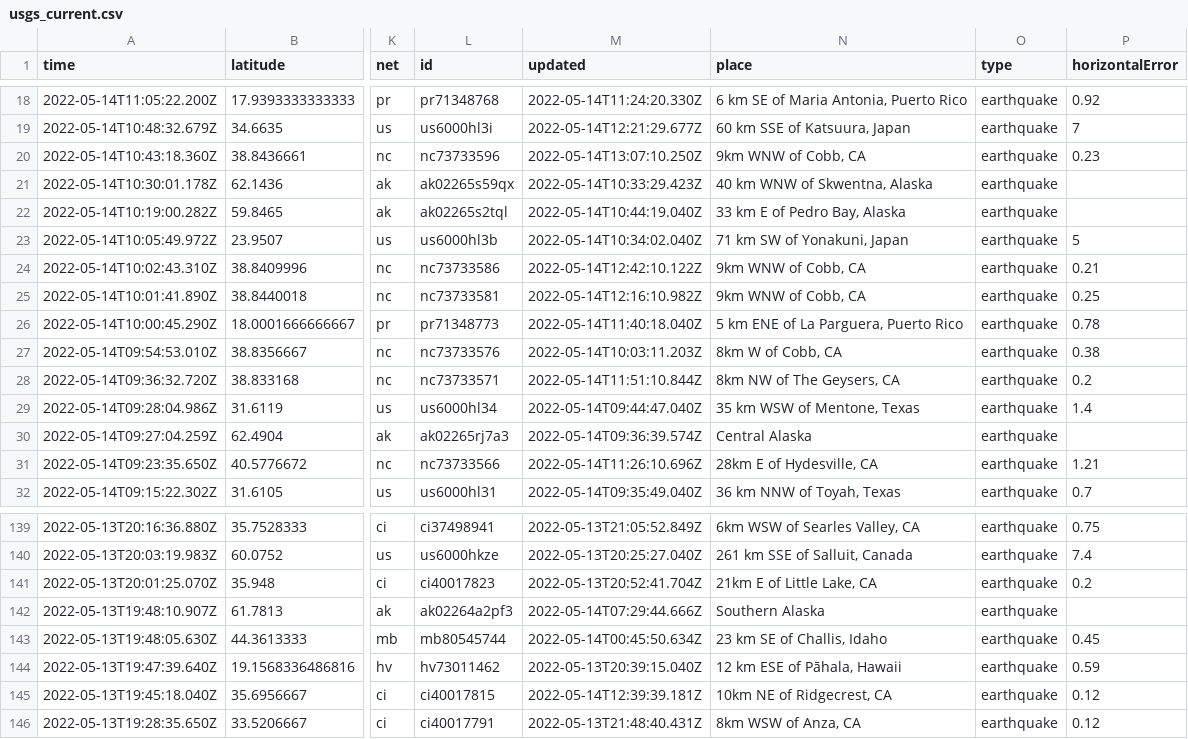
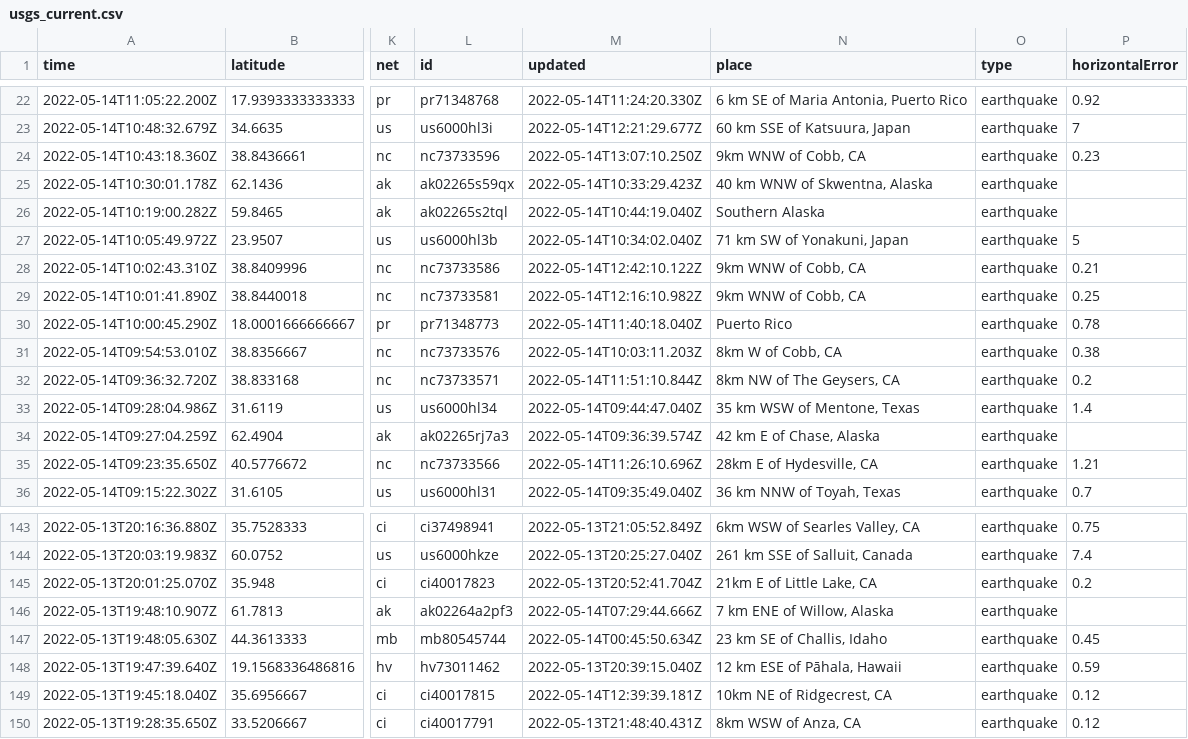
Before and after one commit to melfronczek/my-data-robot, a CSV file: usgs_current.csv, drawn as a sheet; only a part is shown, gaps mark what is left out; addresses are those after the commit; the diff covers the shown part only; the diff names each change by its address in the sheet, - before the commit and + after, or states it on an @@ line.

```diff
--- a/usgs_current.csv
+++ b/usgs_current.csv
-N26 (place): 33 km E of Pedro Bay, Alaska
+N26 (place): Southern Alaska
-N30 (place): 5 km ENE of La Parguera, Puerto Rico
+N30 (place): Puerto Rico
-N34 (place): Central Alaska
+N34 (place): 42 km E of Chase, Alaska
-N146 (place): Southern Alaska
+N146 (place): 7 km ENE of Willow, Alaska
```
Also changed, not shown: 4 added rows, 3 removed rows and 5 edited cells elsewhere in this file.
